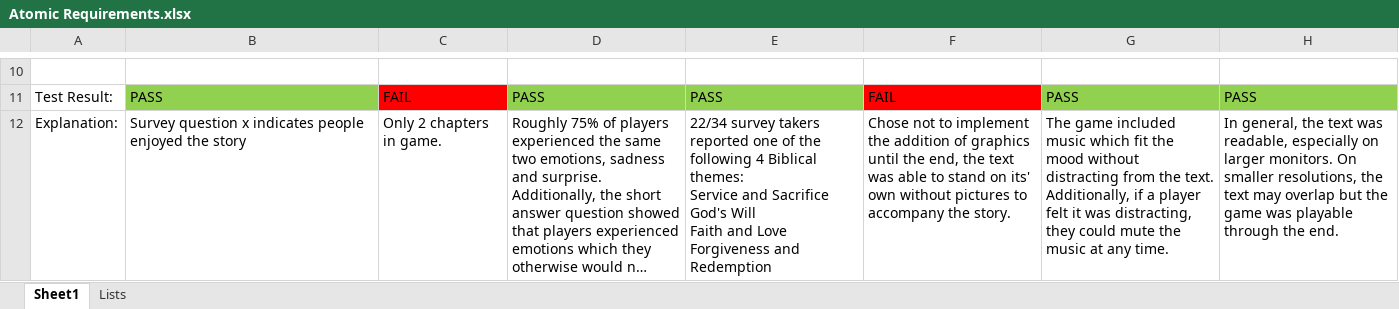
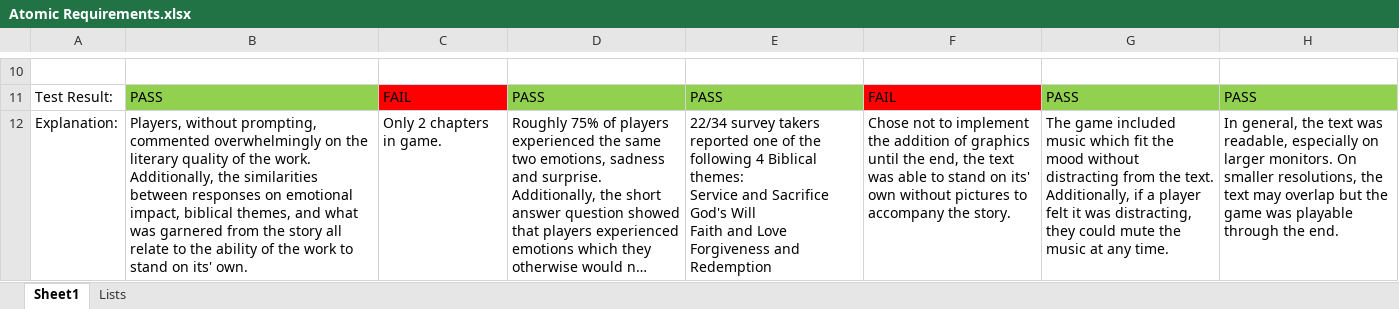
Before and after one commit to adamrt918/CSU-Senior-Project, an Excel workbook: docs/Atomic Requirements.xlsx, sheet Sheet1, drawn as a sheet; only a part is shown, gaps mark what is left out; long unchanged cells end in …; values as stored, in another font and other column widths than the file's, no borders; the diff names each change by its address in the sheet, - before the commit and + after, or states it on an @@ line.

```diff
--- a/docs/Atomic Requirements.xlsx (sheet Sheet1)
+++ b/docs/Atomic Requirements.xlsx (sheet Sheet1)
-B12: Survey question x indicates people enjoyed the story
+B12: Players, without prompting, commented overwhelmingly on the literary quality of the work. Additionally, the similarities between responses on emotional impact, biblical themes, and what was garnered from the story all relate to the ability of the work to stand on its' own.
```
Also changed, not shown: 3 other files.
